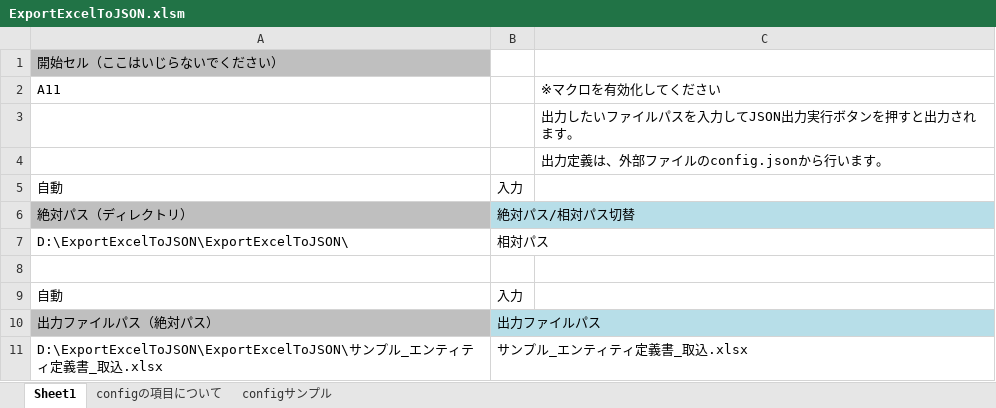
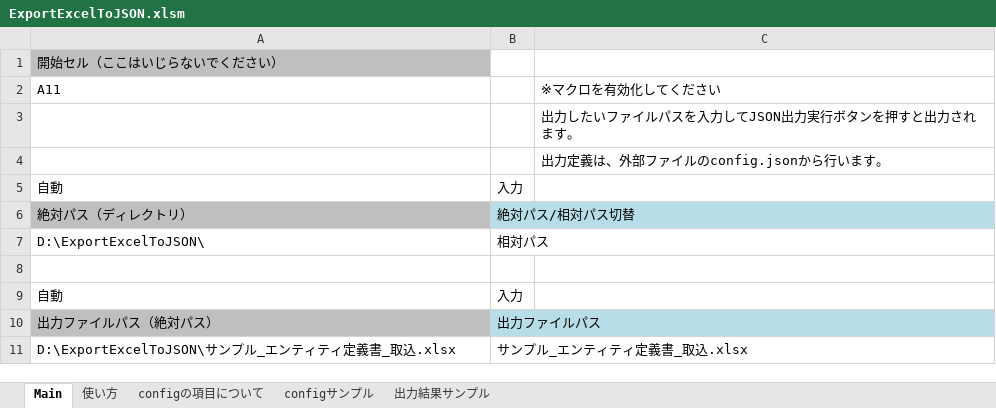
Before and after one commit to kazuki-ikeya/ExportExcelToJSON, an Excel workbook: ExportExcelToJSON.xlsm, sheet Main, drawn as a sheet; values as stored, in another font and other column widths than the file's, no borders; charts and pictures not drawn; the diff names each change by its address in the sheet, - before the commit and + after, or states it on an @@ line.

```diff
--- a/ExportExcelToJSON.xlsm (sheet Main)
+++ b/ExportExcelToJSON.xlsm (sheet Main)
-sheet tab: Sheet1
+sheet tab: Main
+sheet tab: 使い方
+sheet tab: 出力結果サンプル
-A7: D:\ExportExcelToJSON\ExportExcelToJSON\
+A7: D:\ExportExcelToJSON\
-A11: D:\ExportExcelToJSON\ExportExcelToJSON\サン…
+A11: D:\ExportExcelToJSON\サン…
```
Also changed, not shown: sheet configの項目について, charts or pictures.
